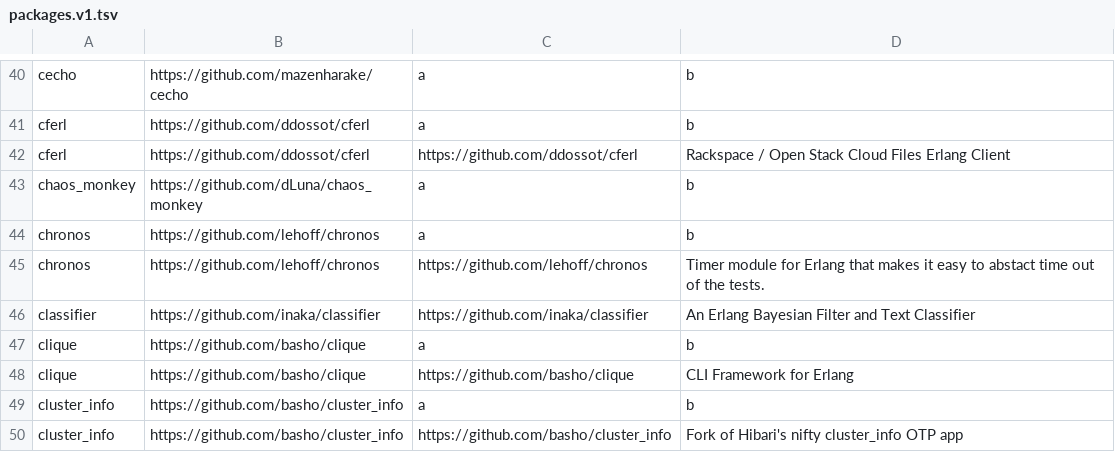
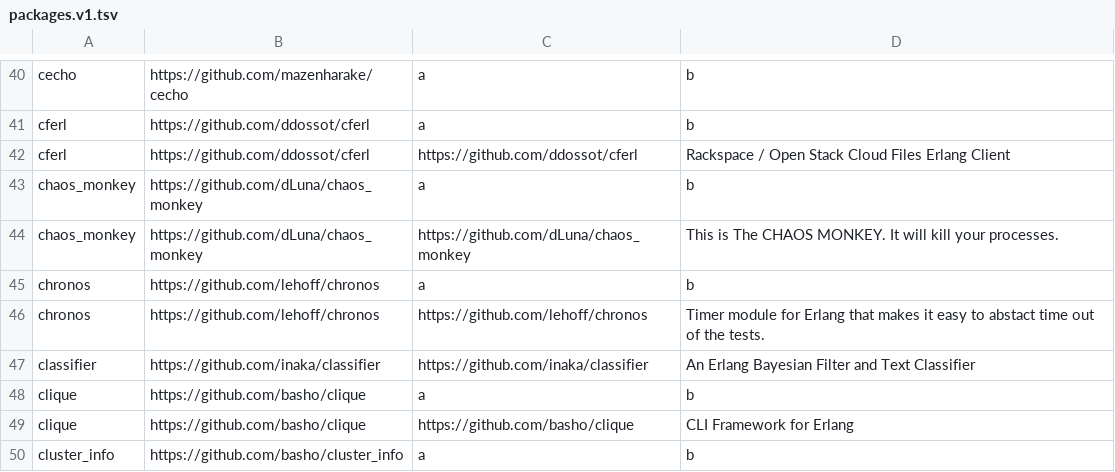
Before and after one commit to ninenines/erlang.mk, a TSV file: packages.v1.tsv, drawn as a sheet; only a part is shown, gaps mark what is left out; the shorter side is filled out with more unchanged rows.

```diff
--- a/packages.v1.tsv
+++ b/packages.v1.tsv
@@ -43,2 +43,3 @@ cferl	https://github.com/ddossot/cferl	https://github.com/ddossot/cferl	Rackspac
 chaos_monkey	https://github.com/dLuna/chaos_monkey	a	b
+chaos_monkey	https://github.com/dLuna/chaos_monkey	https://github.com/dLuna/chaos_monkey	This is The CHAOS MONKEY.  It will kill your processes.
 chronos	https://github.com/lehoff/chronos	a	b
```
Also changed, not shown: packages.v2.tsv, 1 other file.
